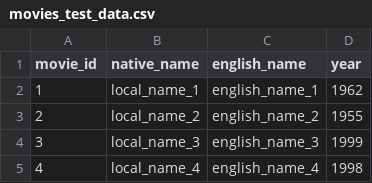
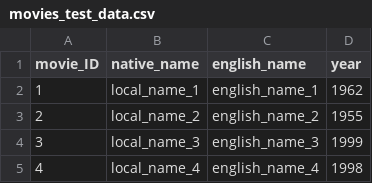
Before and after one commit to shanton651/OMDB, a CSV file: sql/movies_test_data.csv, drawn as a sheet; only a part is shown.

```diff
--- a/sql/movies_test_data.csv
+++ b/sql/movies_test_data.csv
@@ -1,2 +1,2 @@
-movie_id,native_name,english_name,year
+movie_ID,native_name,english_name,year
 1,local_name_1,english_name_1,1962
```
Also changed, not shown: 33 other files.
